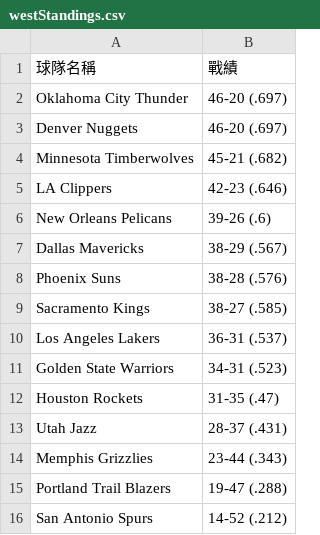
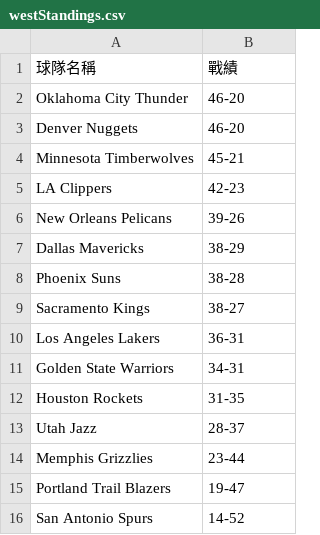
Before and after one commit to Alex900806/NBA-Stats-LineBot, a CSV file: data/westStandings.csv, drawn as a sheet.

```diff
--- a/data/westStandings.csv
+++ b/data/westStandings.csv
@@ -1,16 +1,16 @@
 球隊名稱,戰績
-Oklahoma City Thunder,46-20 (.697)
-Denver Nuggets,46-20 (.697)
-Minnesota Timberwolves,45-21 (.682)
-LA Clippers,42-23 (.646)
-New Orleans Pelicans,39-26 (.6)
-Dallas Mavericks,38-29 (.567)
-Phoenix Suns,38-28 (.576)
-Sacramento Kings,38-27 (.585)
-Los Angeles Lakers,36-31 (.537)
-Golden State Warriors,34-31 (.523)
-Houston Rockets,31-35 (.47)
-Utah Jazz,28-37 (.431)
-Memphis Grizzlies,23-44 (.343)
-Portland Trail Blazers,19-47 (.288)
-San Antonio Spurs,14-52 (.212)
+Oklahoma City Thunder,46-20
+Denver Nuggets,46-20
+Minnesota Timberwolves,45-21
+LA Clippers,42-23
+New Orleans Pelicans,39-26
+Dallas Mavericks,38-29
+Phoenix Suns,38-28
+Sacramento Kings,38-27
+Los Angeles Lakers,36-31
+Golden State Warriors,34-31
+Houston Rockets,31-35
+Utah Jazz,28-37
+Memphis Grizzlies,23-44
+Portland Trail Blazers,19-47
+San Antonio Spurs,14-52
```
Also changed, not shown: data/eastStandings.csv, 1 other file.
